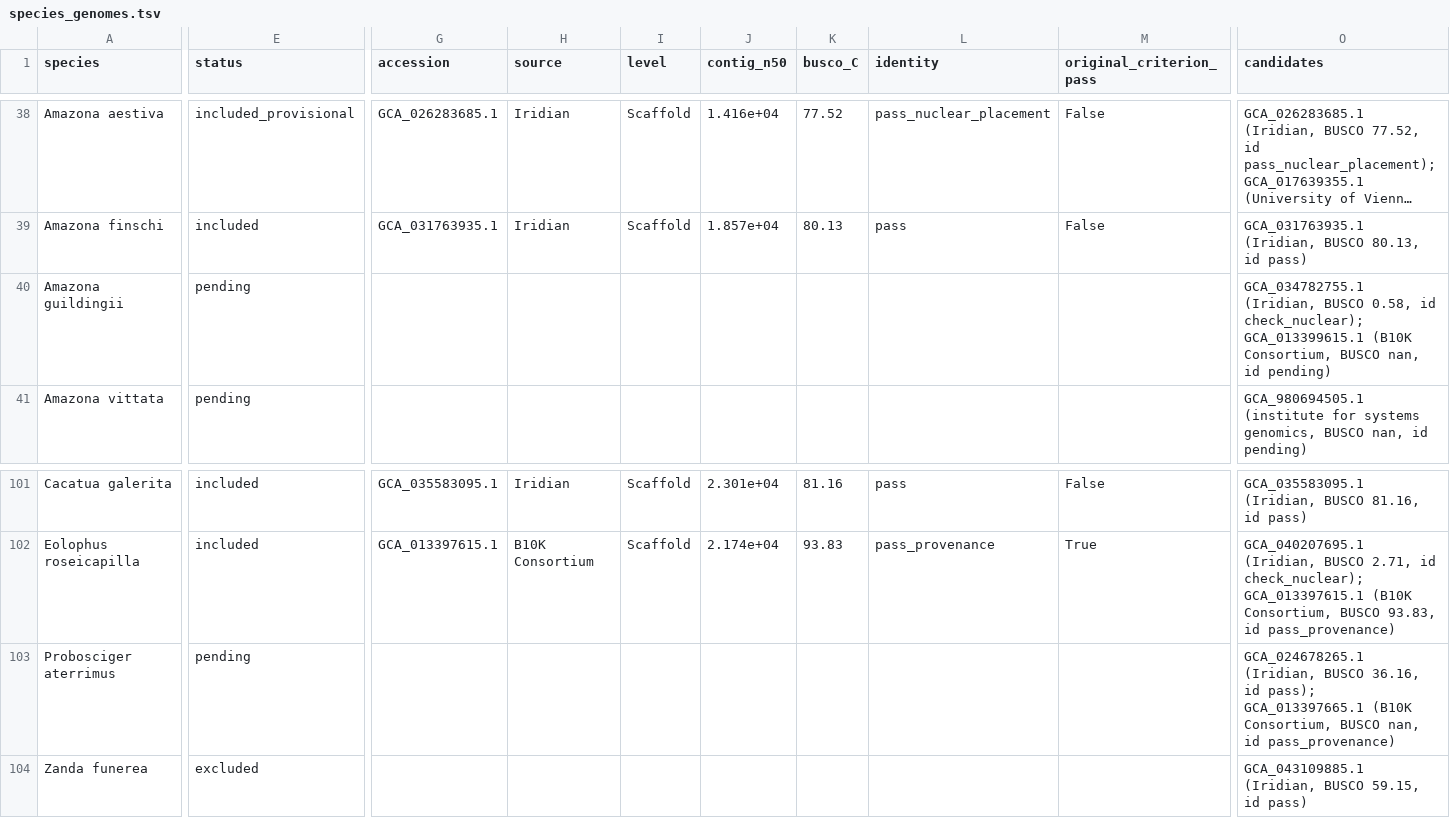
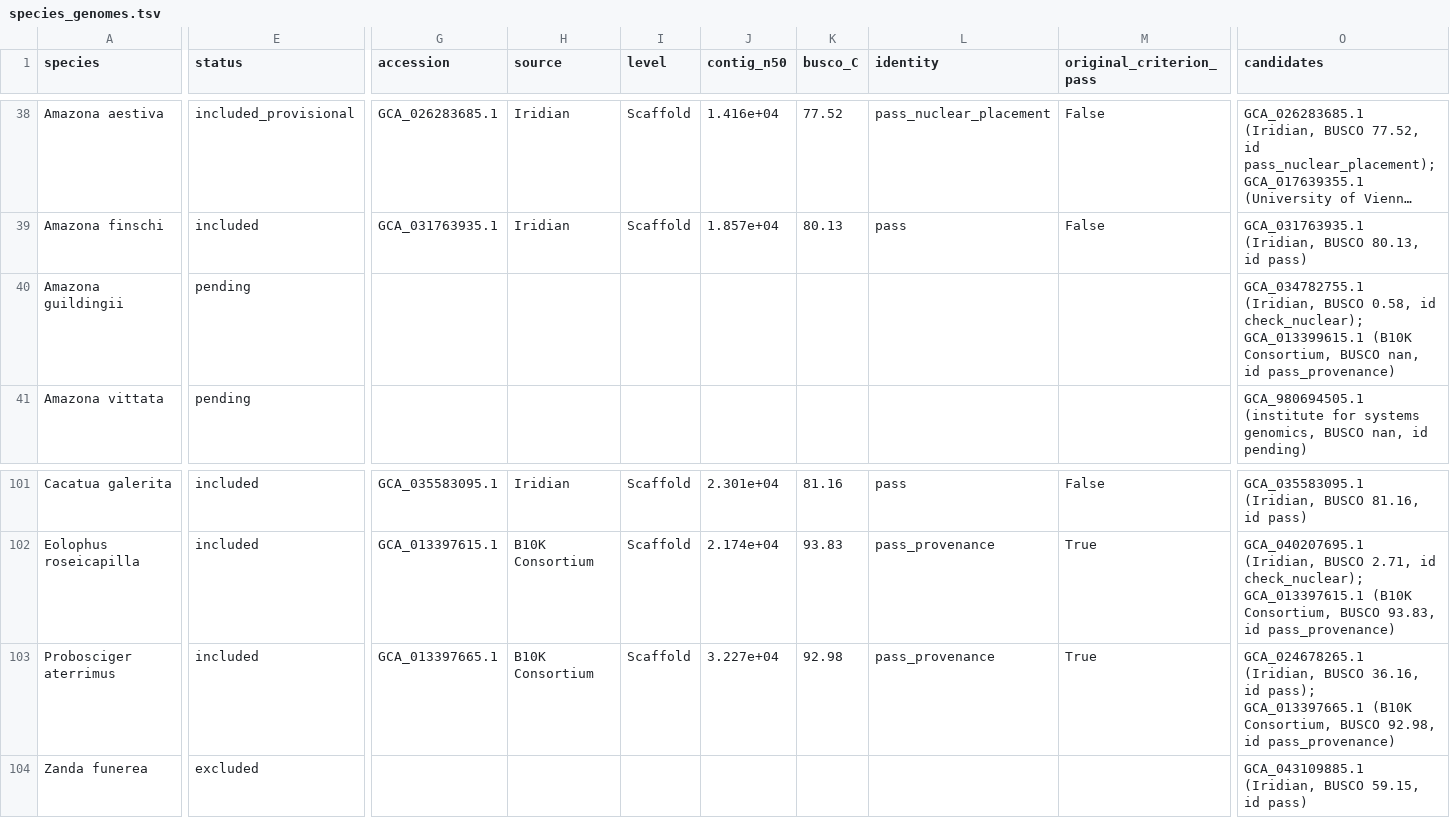
Before and after one commit to redkk123/Parrots, a TSV file: results/phase1_audit/species_genomes.tsv, drawn as a sheet; only a part is shown, gaps mark what is left out; long unchanged cells end in …; the diff covers the shown part only; the diff names each change by its address in the sheet, - before the commit and + after, or states it on an @@ line.

```diff
--- a/results/phase1_audit/species_genomes.tsv
+++ b/results/phase1_audit/species_genomes.tsv
-O40 (candidates): …nan, id pending)
+O40 (candidates): …nan, id pass_provenance)
-E103 (status): pending
+E103 (status): included
-G103 (accession): (empty)
+G103 (accession): GCA_013397665.1
-H103 (source): (empty)
+H103 (source): B10K Consortium
-I103 (level): (empty)
+I103 (level): Scaffold
-J103 (contig_n50): (empty)
+J103 (contig_n50): 3.227e+04
-K103 (busco_C): (empty)
+K103 (busco_C): 92.98
-L103 (identity): (empty)
+L103 (identity): pass_provenance
-M103 (original_criterion_pass): (empty)
+M103 (original_criterion_pass): True
-O103 (candidates): …Consortium, BUSCO nan, id pass_provenance)
+O103 (candidates): …Consortium, BUSCO 92.98, id pass_provenance)
```
Also changed, not shown: 1 edited cell elsewhere in this file, results/phase1_audit/audit_queue_other.tsv, 6 other files.
